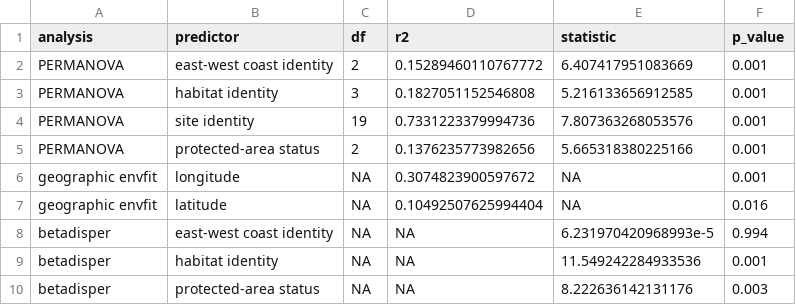
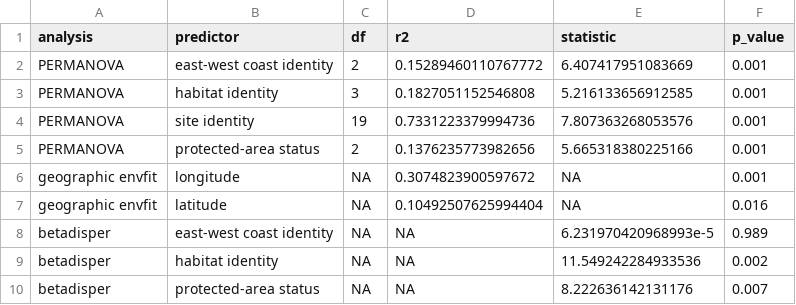
Before and after one commit to talia-backman/malaysia_16s, a CSV file: output/beta_diversity/table_s3_community_structure_statistics.csv, drawn as a sheet.

```diff
--- a/output/beta_diversity/table_s3_community_structure_statistics.csv
+++ b/output/beta_diversity/table_s3_community_structure_statistics.csv
@@ -7,4 +7,4 @@ geographic envfit,longitude,NA,0.3074823900597672,NA,0.001
 geographic envfit,latitude,NA,0.10492507625994404,NA,0.016
-betadisper,east-west coast identity,NA,NA,6.231970420968993e-5,0.994
-betadisper,habitat identity,NA,NA,11.549242284933536,0.001
-betadisper,protected-area status,NA,NA,8.222636142131176,0.003
+betadisper,east-west coast identity,NA,NA,6.231970420968993e-5,0.989
+betadisper,habitat identity,NA,NA,11.549242284933536,0.002
+betadisper,protected-area status,NA,NA,8.222636142131176,0.007
```
Also changed, not shown: output/beta_diversity/permanova_site_level_summary.csv, output/gdm_connectivity/mrm_ocean_distance_coefficients.csv, 33 other files.
